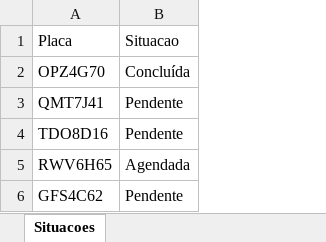
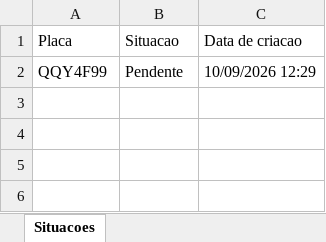
Before and after one commit to Guilhermesfm/PROJETO_GRIEVOUS, an Excel workbook: thisisnotthedroidyouarelookingfor/situacoes_placas.xlsx, sheet Situacoes, drawn as a sheet; values as stored, in another font and other column widths than the file's, no borders; removed rows and columns are numbered as before the commit, all else as after; the diff names each change by its address in the sheet, - before the commit and + after, or states it on an @@ line.

```diff
--- a/thisisnotthedroidyouarelookingfor/situacoes_placas.xlsx (sheet Situacoes)
+++ b/thisisnotthedroidyouarelookingfor/situacoes_placas.xlsx (sheet Situacoes)
+column C (Data de criacao), row 2: 10/09/2026 12:29
-row 2: OPZ4G70 | Concluída
-A2 (Placa): QMT7J41
+A2 (Placa): QQY4F99
-row 4: TDO8D16 | Pendente
-row 5: RWV6H65 | Agendada
-row 6: GFS4C62 | Pendente
```
Also changed, not shown: 12 other files.
